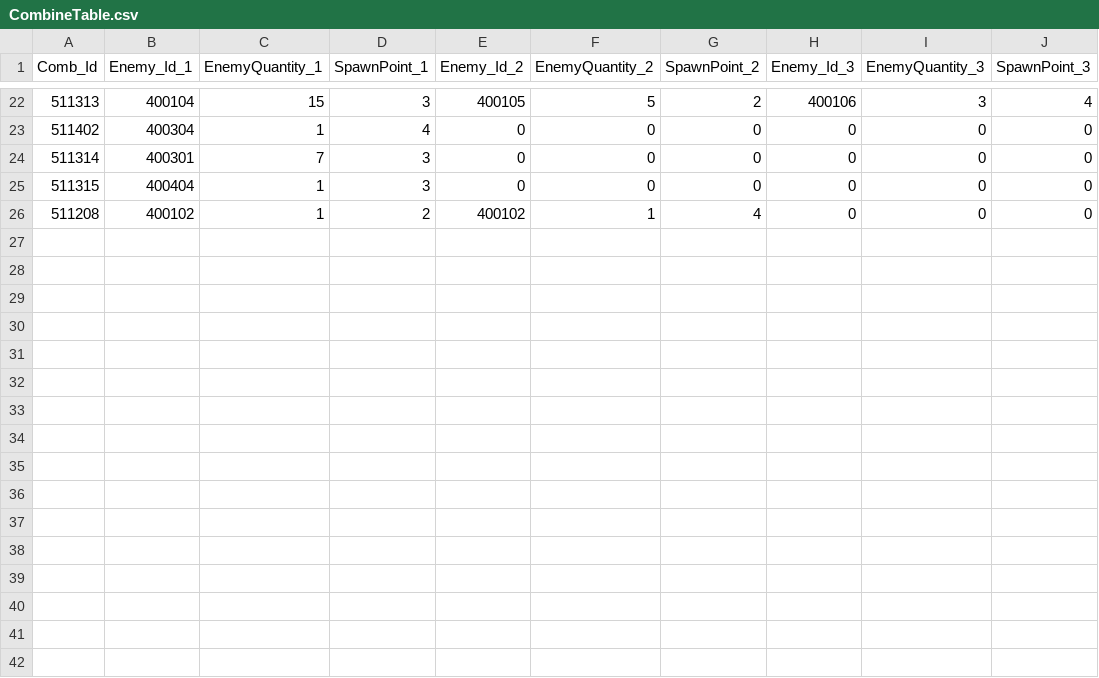
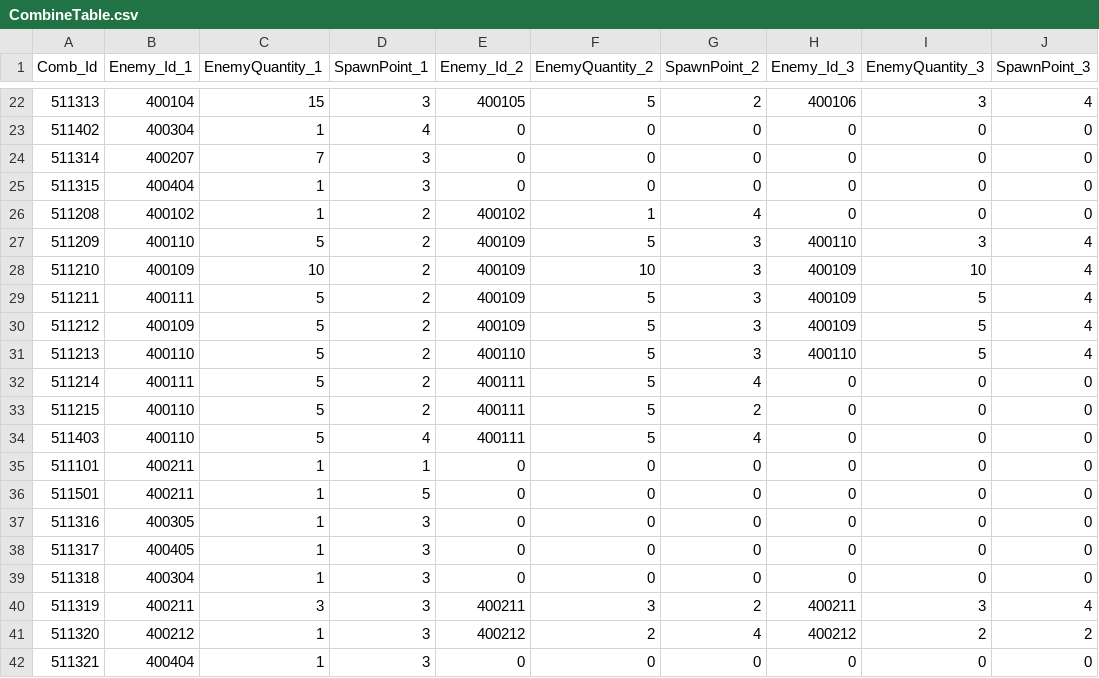
Before and after one commit to jeonglee22/MyPlanet, a CSV file: Assets/DataTables/CombineTable.csv, drawn as a sheet; only a part is shown, gaps mark what is left out.

```diff
--- a/Assets/DataTables/CombineTable.csv
+++ b/Assets/DataTables/CombineTable.csv
@@ -23,4 +23,20 @@ Comb_Id,Enemy_Id_1,EnemyQuantity_1,SpawnPoint_1,Enemy_Id_2,EnemyQuantity_2,Spawn
 511402,400304,1,4,0,0,0,0,0,0
-511314,400301,7,3,0,0,0,0,0,0
+511314,400207,7,3,0,0,0,0,0,0
 511315,400404,1,3,0,0,0,0,0,0
 511208,400102,1,2,400102,1,4,0,0,0
+511209,400110,5,2,400109,5,3,400110,3,4
+511210,400109,10,2,400109,10,3,400109,10,4
+511211,400111,5,2,400109,5,3,400109,5,4
+511212,400109,5,2,400109,5,3,400109,5,4
+511213,400110,5,2,400110,5,3,400110,5,4
+511214,400111,5,2,400111,5,4,0,0,0
+511215,400110,5,2,400111,5,2,0,0,0
+511403,400110,5,4,400111,5,4,0,0,0
+511101,400211,1,1,0,0,0,0,0,0
+511501,400211,1,5,0,0,0,0,0,0
+511316,400305,1,3,0,0,0,0,0,0
+511317,400405,1,3,0,0,0,0,0,0
+511318,400304,1,3,0,0,0,0,0,0
+511319,400211,3,3,400211,3,2,400211,3,4
+511320,400212,1,3,400212,2,4,400212,2,2
+511321,400404,1,3,0,0,0,0,0,0
```
Also changed, not shown: Assets/DataTables/EnemyTable.csv, Assets/DataTables/MinionSpawnTable.csv, 16 other files.
